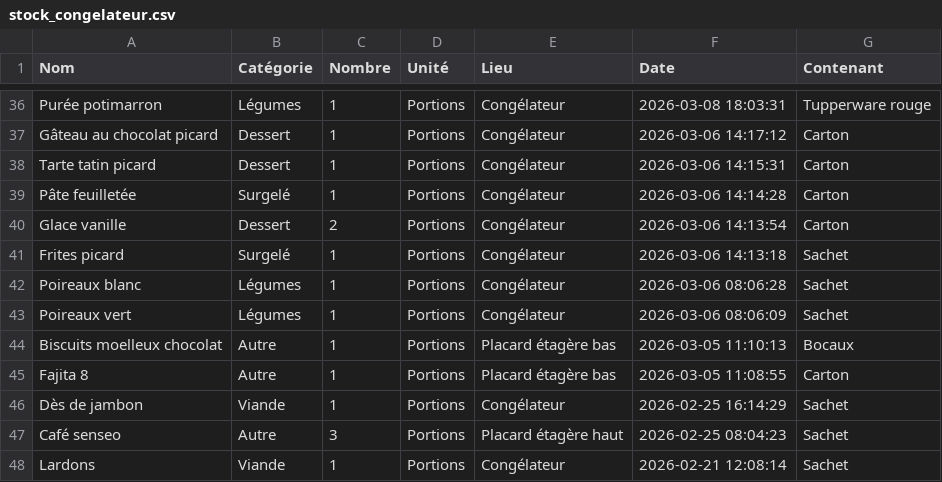
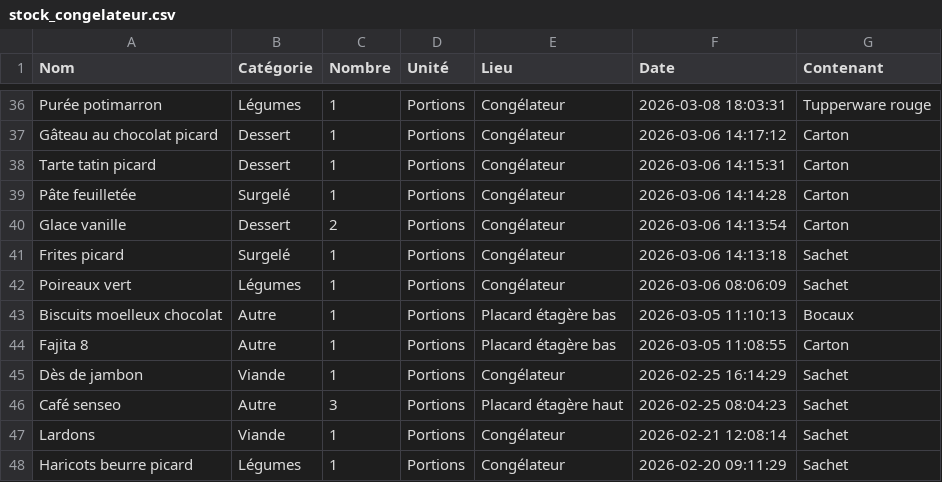
Before and after one commit to stephane0254-png/MamanStock, a CSV file: stock_congelateur.csv, drawn as a sheet; only a part is shown, gaps mark what is left out; the shorter side is filled out with more unchanged rows; the diff names each change by its address in the sheet, - before the commit and + after, or states it on an @@ line.

Commit message:
Fini

```diff
--- a/stock_congelateur.csv
+++ b/stock_congelateur.csv
-row 42: Poireaux blanc | Légumes | 1 | Portions | Congélateur | 2026-03-06 08:06:28 | Sachet
```
